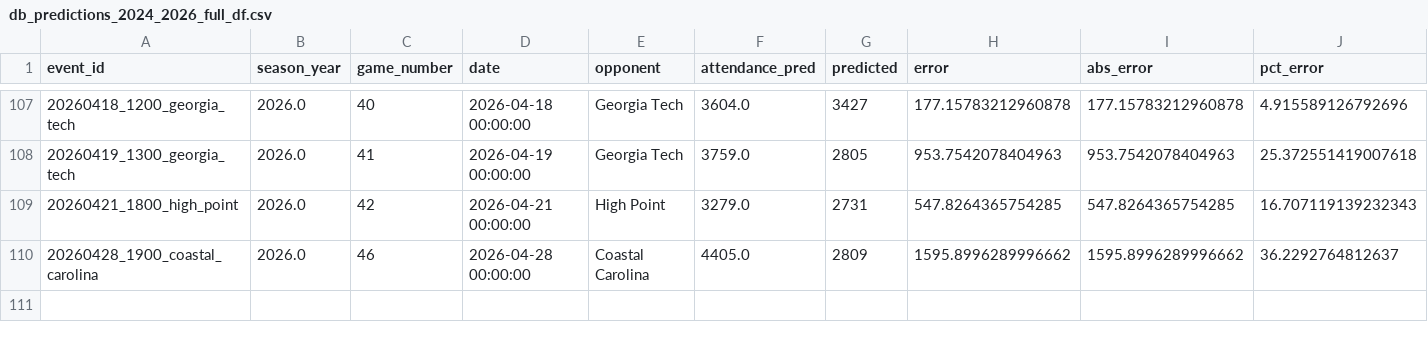
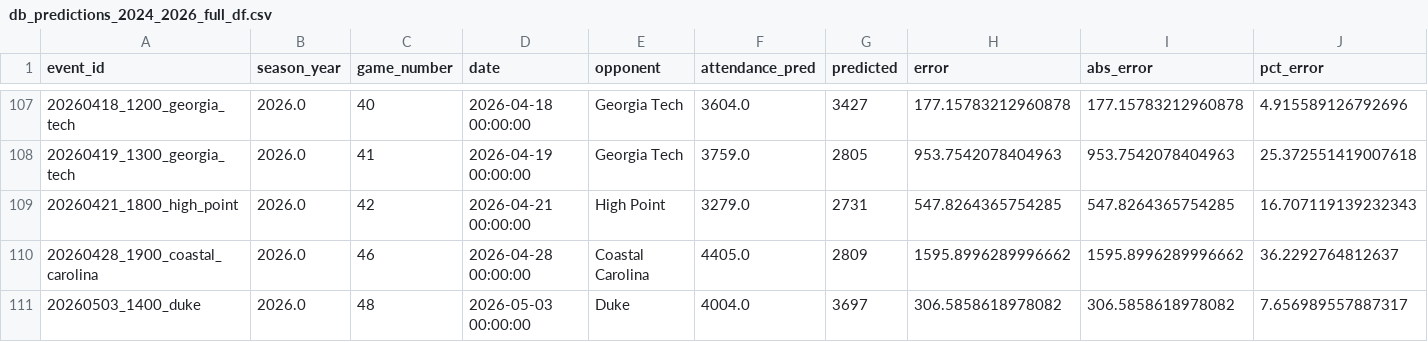
Before and after one commit to djfulk-22/Personal-S26-TeamA3-App-Repo-, a CSV file: APP/data/db_predictions_2024_2026_full_df.csv, drawn as a sheet; only a part is shown, gaps mark what is left out; rows hold the shown columns only; the diff names each change by its address in the sheet, - before the commit and + after, or states it on an @@ line.

Commit message:
Automated app data refresh 2026-05-04 05:34:42

```diff
--- a/APP/data/db_predictions_2024_2026_full_df.csv
+++ b/APP/data/db_predictions_2024_2026_full_df.csv
+row 111: 20260503_1400_duke | 2026.0 | 48 | 2026-05-03 00:00:00 | Duke | 4004.0 | 3697 | 306.5858618978082 | 306.5858618978082 | 7.656989557887317
```
Also changed, not shown: APP/data/db_predictions_2024_2026_tier5_final_feats_export.csv, APP/data/db_predictions_2024_2026_tier5_raw_tier_cols.csv, 1 other file.
